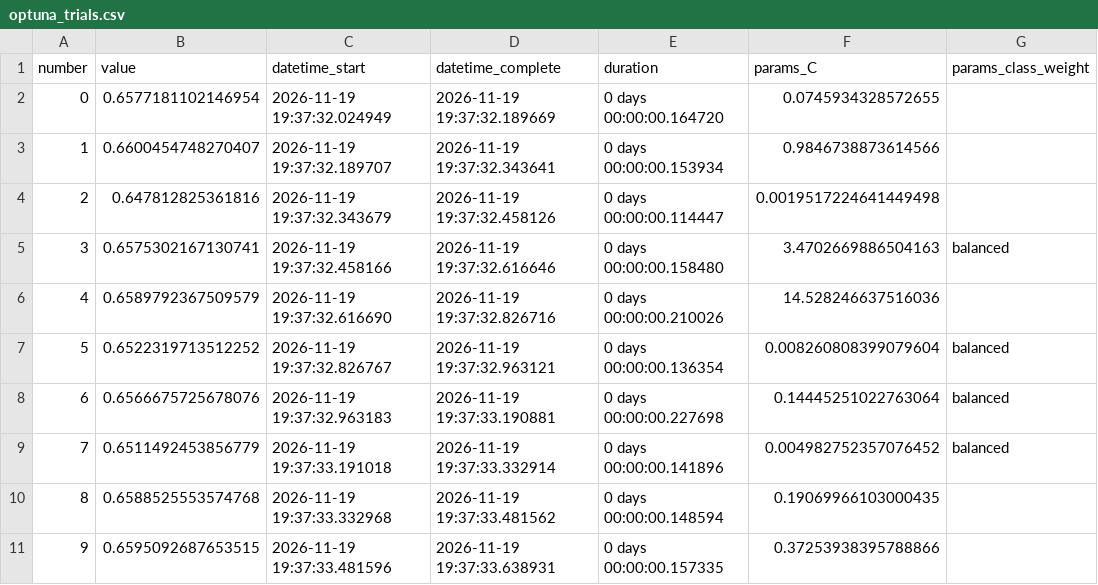
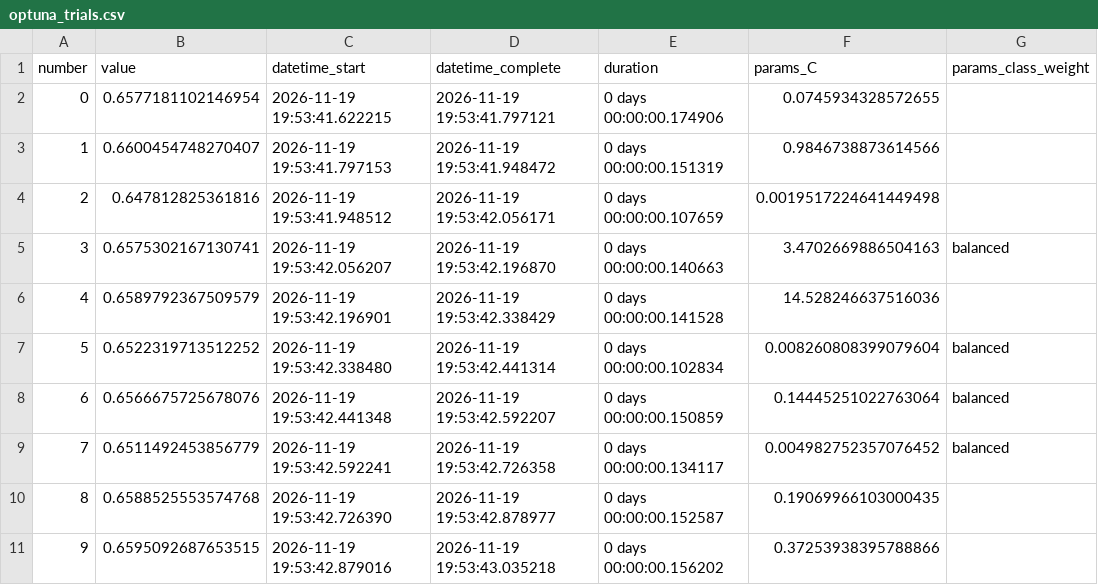
Before and after one commit to areej-tprysm/TelcoChurn, a CSV file: docs/optuna_trials.csv, drawn as a sheet; only a part is shown; the diff covers the shown part only; the diff names each change by its address in the sheet, - before the commit and + after, or states it on an @@ line.

```diff
--- a/docs/optuna_trials.csv
+++ b/docs/optuna_trials.csv
-C2 (datetime_start): 2026-11-19 19:37:32.024949
+C2 (datetime_start): 2026-11-19 19:53:41.622215
-D2 (datetime_complete): 2026-11-19 19:37:32.189669
+D2 (datetime_complete): 2026-11-19 19:53:41.797121
-E2 (duration): 0 days 00:00:00.164720
+E2 (duration): 0 days 00:00:00.174906
-C3 (datetime_start): 2026-11-19 19:37:32.189707
+C3 (datetime_start): 2026-11-19 19:53:41.797153
-D3 (datetime_complete): 2026-11-19 19:37:32.343641
+D3 (datetime_complete): 2026-11-19 19:53:41.948472
-E3 (duration): 0 days 00:00:00.153934
+E3 (duration): 0 days 00:00:00.151319
-C4 (datetime_start): 2026-11-19 19:37:32.343679
+C4 (datetime_start): 2026-11-19 19:53:41.948512
-D4 (datetime_complete): 2026-11-19 19:37:32.458126
+D4 (datetime_complete): 2026-11-19 19:53:42.056171
-E4 (duration): 0 days 00:00:00.114447
+E4 (duration): 0 days 00:00:00.107659
-C5 (datetime_start): 2026-11-19 19:37:32.458166
+C5 (datetime_start): 2026-11-19 19:53:42.056207
-D5 (datetime_complete): 2026-11-19 19:37:32.616646
+D5 (datetime_complete): 2026-11-19 19:53:42.196870
-E5 (duration): 0 days 00:00:00.158480
+E5 (duration): 0 days 00:00:00.140663
-C6 (datetime_start): 2026-11-19 19:37:32.616690
+C6 (datetime_start): 2026-11-19 19:53:42.196901
-D6 (datetime_complete): 2026-11-19 19:37:32.826716
+D6 (datetime_complete): 2026-11-19 19:53:42.338429
-E6 (duration): 0 days 00:00:00.210026
+E6 (duration): 0 days 00:00:00.141528
-C7 (datetime_start): 2026-11-19 19:37:32.826767
+C7 (datetime_start): 2026-11-19 19:53:42.338480
-D7 (datetime_complete): 2026-11-19 19:37:32.963121
+D7 (datetime_complete): 2026-11-19 19:53:42.441314
-E7 (duration): 0 days 00:00:00.136354
+E7 (duration): 0 days 00:00:00.102834
-C8 (datetime_start): 2026-11-19 19:37:32.963183
+C8 (datetime_start): 2026-11-19 19:53:42.441348
-D8 (datetime_complete): 2026-11-19 19:37:33.190881
+D8 (datetime_complete): 2026-11-19 19:53:42.592207
-E8 (duration): 0 days 00:00:00.227698
+E8 (duration): 0 days 00:00:00.150859
-C9 (datetime_start): 2026-11-19 19:37:33.191018
+C9 (datetime_start): 2026-11-19 19:53:42.592241
-D9 (datetime_complete): 2026-11-19 19:37:33.332914
+D9 (datetime_complete): 2026-11-19 19:53:42.726358
-E9 (duration): 0 days 00:00:00.141896
+E9 (duration): 0 days 00:00:00.134117
-C10 (datetime_start): 2026-11-19 19:37:33.332968
+C10 (datetime_start): 2026-11-19 19:53:42.726390
-D10 (datetime_complete): 2026-11-19 19:37:33.481562
+D10 (datetime_complete): 2026-11-19 19:53:42.878977
-E10 (duration): 0 days 00:00:00.148594
+E10 (duration): 0 days 00:00:00.152587
-C11 (datetime_start): 2026-11-19 19:37:33.481596
+C11 (datetime_start): 2026-11-19 19:53:42.879016
-D11 (datetime_complete): 2026-11-19 19:37:33.638931
+D11 (datetime_complete): 2026-11-19 19:53:43.035218
-E11 (duration): 0 days 00:00:00.157335
+E11 (duration): 0 days 00:00:00.156202
```
Also changed, not shown: 120 edited cells elsewhere in this file, 2 other files.
